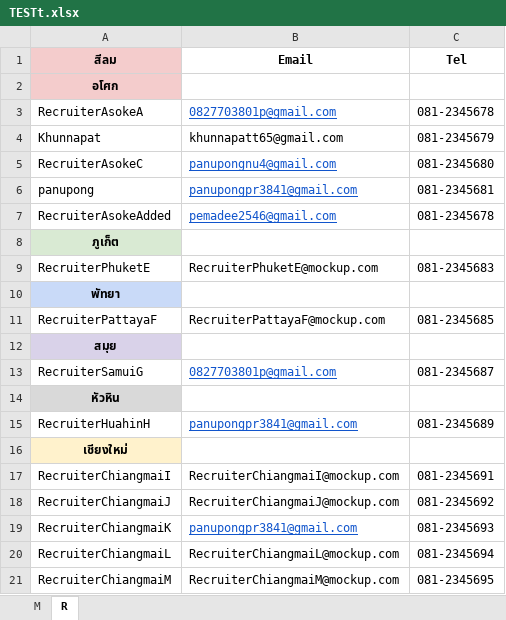
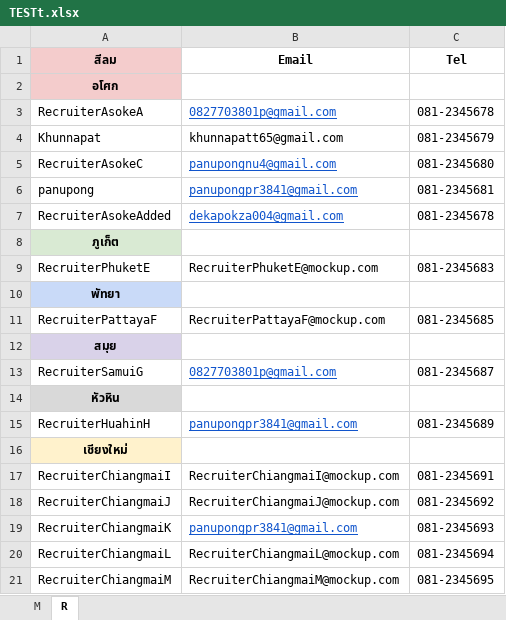
Before and after one commit to Pemadee/calendarProject, an Excel workbook: TESTt.xlsx, sheet R, drawn as a sheet; values as stored, in another font and other column widths than the file's, no borders; the diff names each change by its address in the sheet, - before the commit and + after, or states it on an @@ line.

```diff
--- a/TESTt.xlsx (sheet R)
+++ b/TESTt.xlsx (sheet R)
-B7 (Email): pemadee2546@gmail.com
+B7 (Email): dekapokza004@gmail.com
```
Also changed, not shown: 1 other file.
